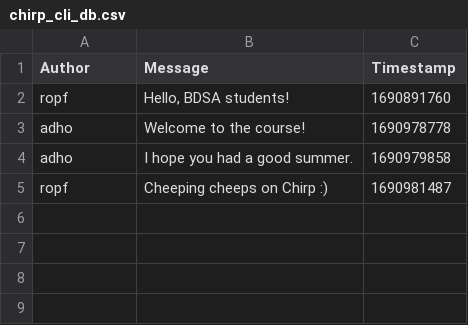
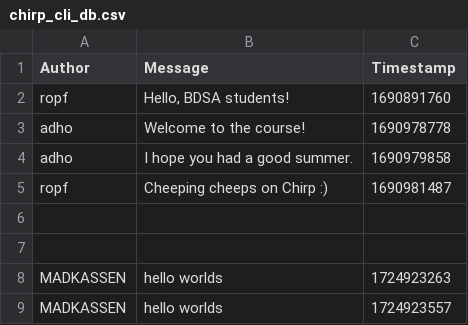
Before and after one commit to ITU-BDSA2024-GROUP16/Chirp, a CSV file: chirp_cli_db.csv, drawn as a sheet.

```diff
--- a/chirp_cli_db.csv
+++ b/chirp_cli_db.csv
@@ -5 +5,5 @@ adho,"I hope you had a good summer.",1690979858
 ropf,"Cheeping cheeps on Chirp :)",1690981487
+
+
+MADKASSEN,"hello worlds ",1724923263
+MADKASSEN,"hello worlds ",1724923557
```
Also changed, not shown: 1 other file.
